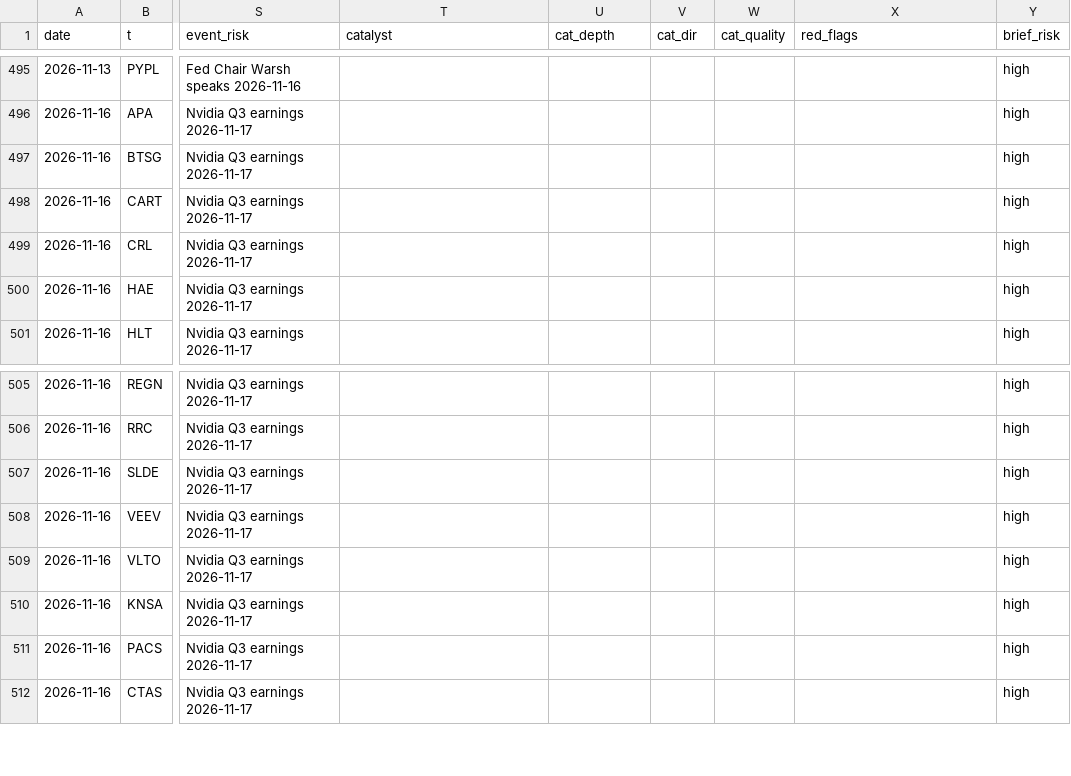
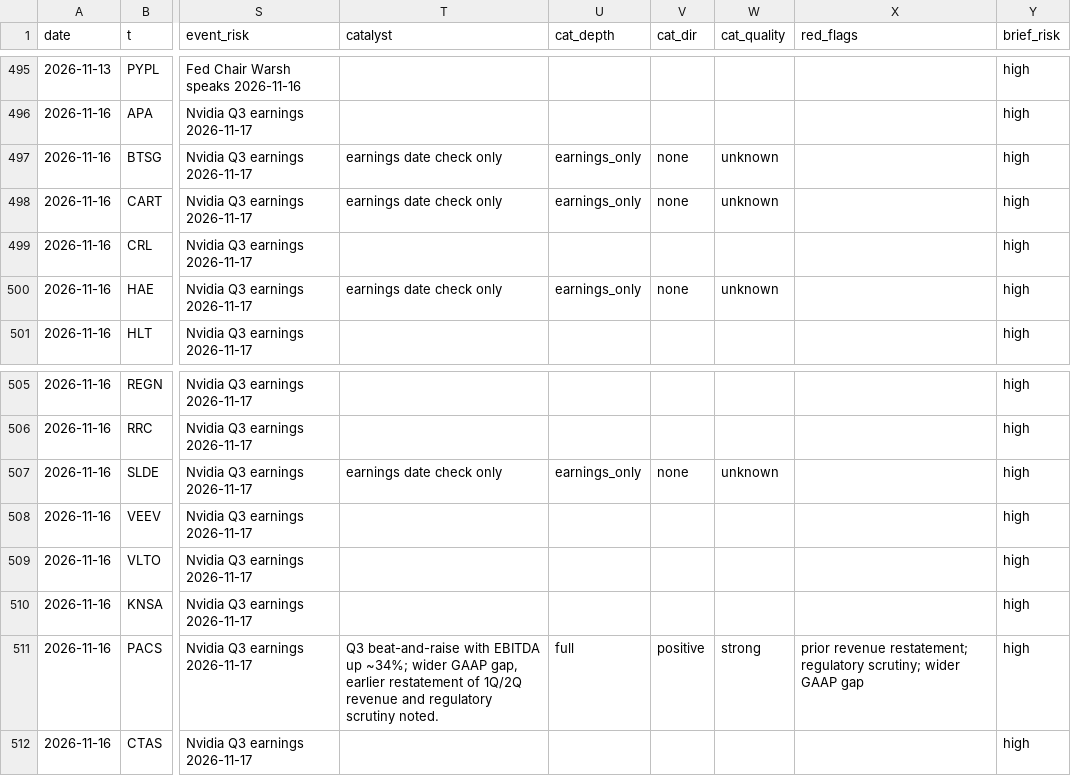
Before and after one commit to az123-stack/breadth-monitor, a CSV file: data/decision_log.csv, drawn as a sheet; only a part is shown, gaps mark what is left out; the diff names each change by its address in the sheet, - before the commit and + after, or states it on an @@ line.

Commit message:
Rebuild with agent input (catalysts)

```diff
--- a/data/decision_log.csv
+++ b/data/decision_log.csv
-T497:T498 (catalyst): (empty)
+T497:T498 (catalyst): earnings date check only
-U497:U498 (cat_depth): (empty)
+U497:U498 (cat_depth): earnings_only
-V497:V498 (cat_dir): (empty)
+V497:V498 (cat_dir): none
-W497:W498 (cat_quality): (empty)
+W497:W498 (cat_quality): unknown
-T500 (catalyst): (empty)
+T500 (catalyst): earnings date check only
-U500 (cat_depth): (empty)
+U500 (cat_depth): earnings_only
-V500 (cat_dir): (empty)
+V500 (cat_dir): none
-W500 (cat_quality): (empty)
+W500 (cat_quality): unknown
-T507 (catalyst): (empty)
+T507 (catalyst): earnings date check only
-U507 (cat_depth): (empty)
+U507 (cat_depth): earnings_only
-V507 (cat_dir): (empty)
+V507 (cat_dir): none
-W507 (cat_quality): (empty)
+W507 (cat_quality): unknown
-T511 (catalyst): (empty)
+T511 (catalyst): Q3 beat-and-raise with EBITDA up ~34%; wider GAAP gap, earlier restatement of 1Q/2Q revenue and regulatory scrutiny noted.
-U511 (cat_depth): (empty)
+U511 (cat_depth): full
-V511 (cat_dir): (empty)
+V511 (cat_dir): positive
-W511 (cat_quality): (empty)
+W511 (cat_quality): strong
-X511 (red_flags): (empty)
+X511 (red_flags): prior revenue restatement; regulatory scrutiny; wider GAAP gap
```
Also changed, not shown: 4 other files.
